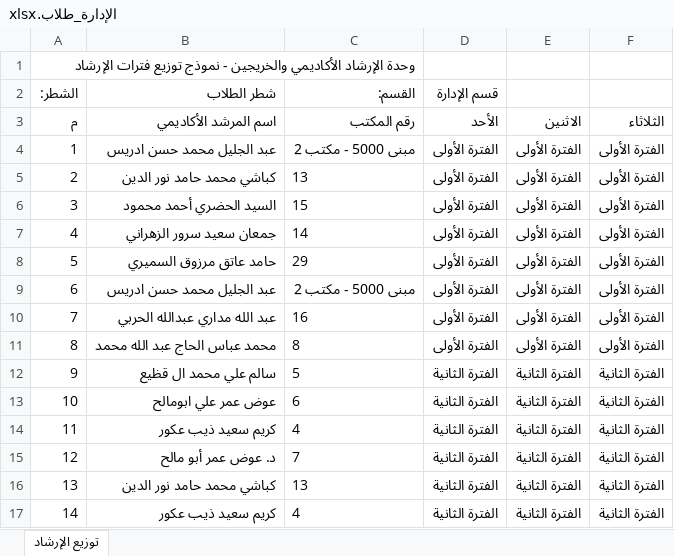
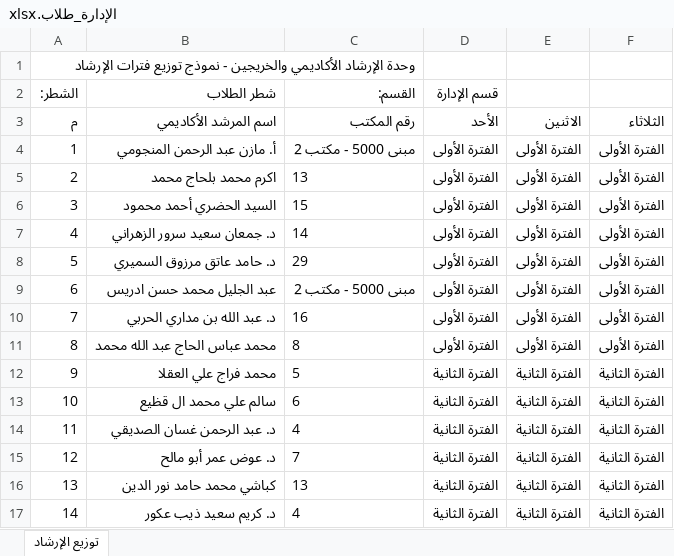
Before and after one commit to salfawaz15/SSS, an Excel workbook: المرفقات/المرشدين/توزيع فترات الارشاد/توزيع فترات الارشاد محدث/تحديث/نماذج_جاهزة_للرفع/الإدارة_طلاب.xlsx, sheet توزيع الإرشاد, drawn as a sheet; values as stored, in another font and other column widths than the file's, no borders; the diff names each change by its address in the sheet, - before the commit and + after, or states it on an @@ line.

```diff
--- a/المرفقات/المرشدين/توزيع فترات الارشاد/توزيع فترات الارشاد محدث/تحديث/نماذج_جاهزة_للرفع/الإدارة_طلاب.xlsx (sheet توزيع الإرشاد)
+++ b/المرفقات/المرشدين/توزيع فترات الارشاد/توزيع فترات الارشاد محدث/تحديث/نماذج_جاهزة_للرفع/الإدارة_طلاب.xlsx (sheet توزيع الإرشاد)
-B4 (شطر الطلاب): عبد الجليل محمد حسن ادريس
+B4 (شطر الطلاب): أ. مازن عبد الرحمن المنجومي
-B5 (شطر الطلاب): كباشي محمد حامد نور الدين
+B5 (شطر الطلاب): اكرم محمد بلحاج محمد
-B7 (شطر الطلاب): جمعان سعيد سرور الزهراني
+B7 (شطر الطلاب): د. جمعان سعيد سرور الزهراني
-B8 (شطر الطلاب): حامد عاتق مرزوق السميري
+B8 (شطر الطلاب): د. حامد عاتق مرزوق السميري
-B10 (شطر الطلاب): عبد الله مداري عبدالله الحربي
+B10 (شطر الطلاب): د. عبد الله بن مداري الحربي
-B12 (شطر الطلاب): سالم علي محمد ال قظيع
+B12 (شطر الطلاب): محمد فراج علي العقلا
-B13 (شطر الطلاب): عوض عمر علي ابومالح
+B13 (شطر الطلاب): سالم علي محمد ال قظيع
-B14 (شطر الطلاب): كريم سعيد ذيب عكور
+B14 (شطر الطلاب): د. عبد الرحمن غسان الصديقي
-B17 (شطر الطلاب): كريم سعيد ذيب عكور
+B17 (شطر الطلاب): د. كريم سعيد ذيب عكور
```
Also changed, not shown: المرفقات/المرشدين/توزيع فترات الارشاد/توزيع فترات الارشاد محدث/تحديث/نماذج_جاهزة_للرفع/الإدارة_طالبات.xlsx, المرفقات/المرشدين/توزيع فترات الارشاد/توزيع فترات الارشاد محدث/تحديث/نماذج_جاهزة_للرفع/الاقتصاد والتمويل_طالبات.xlsx, 9 other files.
